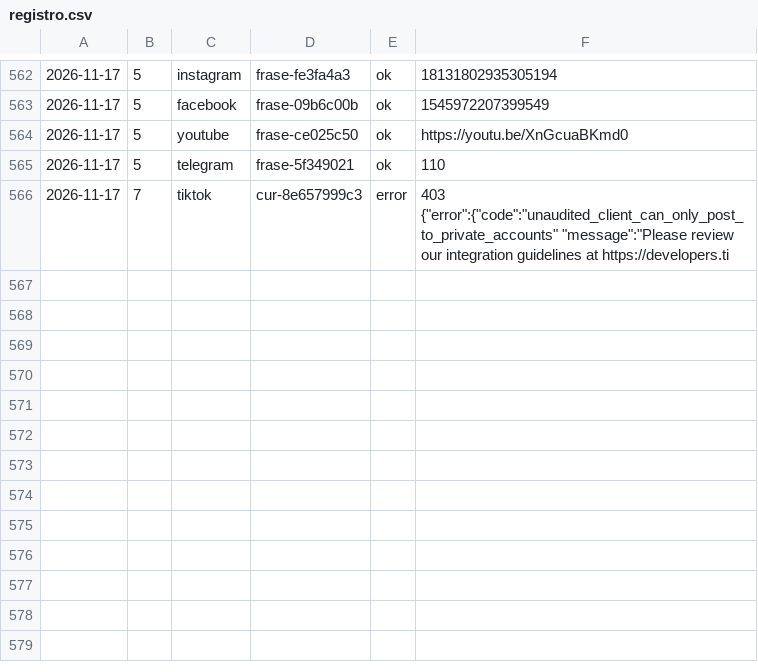
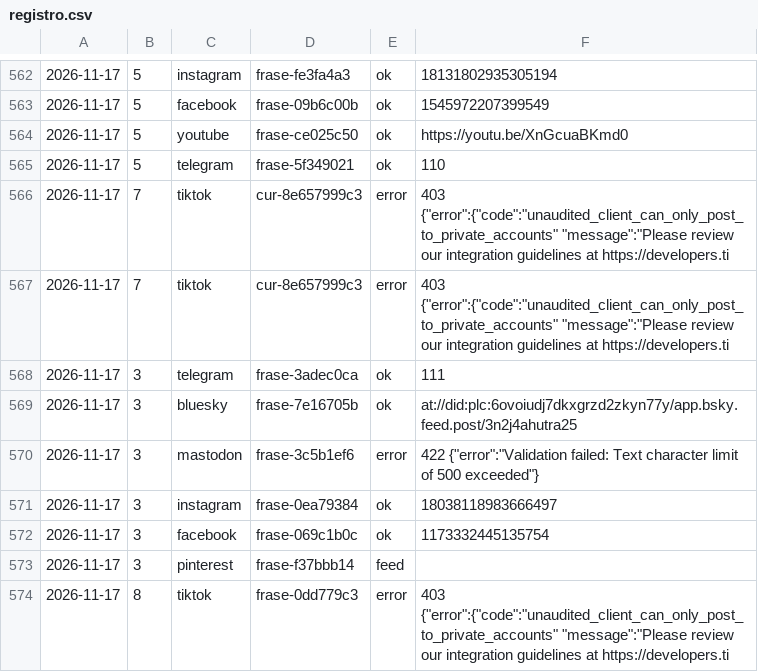
Before and after one commit to aurzane08-coder/aurzane-biblioteca-tareas, a CSV file: marketing/registro.csv, drawn as a sheet; only a part is shown, gaps mark what is left out; the diff names each change by its address in the sheet, - before the commit and + after, or states it on an @@ line.

Commit message:
marketing: pendientes 2026-11-17

```diff
--- a/marketing/registro.csv
+++ b/marketing/registro.csv
+row 567: 2026-11-17 | 7 | tiktok | cur-8e657999c3 | error | 403 {"error":{"code":"unaudited_client_can_only_post_to_private_accounts" "message":"Please review our integration guidelines at https://developers.ti
+row 568: 2026-11-17 | 3 | telegram | frase-3adec0ca | ok | 111
+row 569: 2026-11-17 | 3 | bluesky | frase-7e16705b | ok | at://did:plc:6ovoiudj7dkxgrzd2zkyn77y/app.bsky.feed.post/3n2j4ahutra25
+row 570: 2026-11-17 | 3 | mastodon | frase-3c5b1ef6 | error | 422 {"error":"Validation failed: Text character limit of 500 exceeded"}
+row 571: 2026-11-17 | 3 | instagram | frase-0ea79384 | ok | 18038118983666497
+row 572: 2026-11-17 | 3 | facebook | frase-069c1b0c | ok | 1173332445135754
+row 573: 2026-11-17 | 3 | pinterest | frase-f37bbb14 | feed
+row 574: 2026-11-17 | 8 | tiktok | frase-0dd779c3 | error | 403 {"error":{"code":"unaudited_client_can_only_post_to_private_accounts" "message":"Please review our integration guidelines at https://developers.ti
```
Also changed, not shown: 1 other file.
